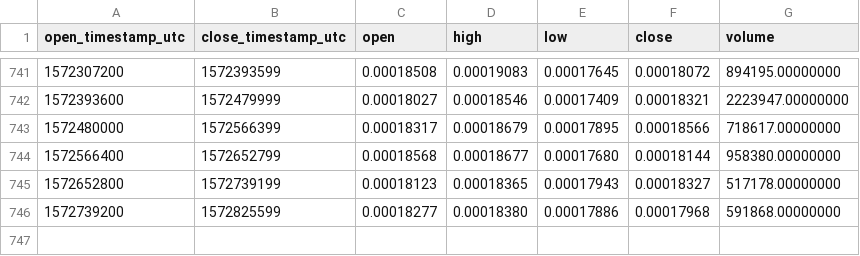
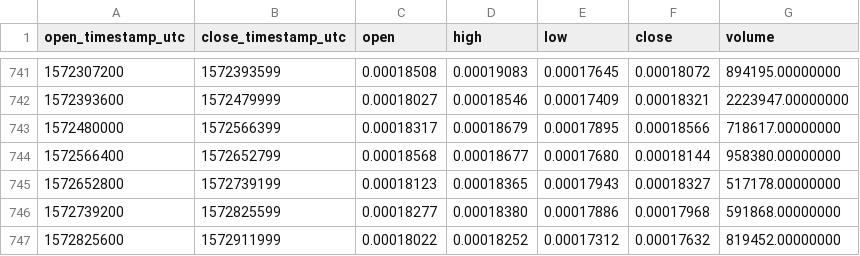
Before and after one commit to cryptobigbro/binance-LRCETH, a CSV file: binance-LRCETH-1d.csv, drawn as a sheet; only a part is shown, gaps mark what is left out.

Commit message:
Update OHLCV data.

```diff
--- a/binance-LRCETH-1d.csv
+++ b/binance-LRCETH-1d.csv
@@ -746 +746,2 @@ open_timestamp_utc,close_timestamp_utc,open,high,low,close,volume
 1572739200,1572825599,0.00018277,0.00018380,0.00017886,0.00017968,591868.00000000
+1572825600,1572911999,0.00018022,0.00018252,0.00017312,0.00017632,819452.00000000
```
Also changed, not shown: 1 other file.
